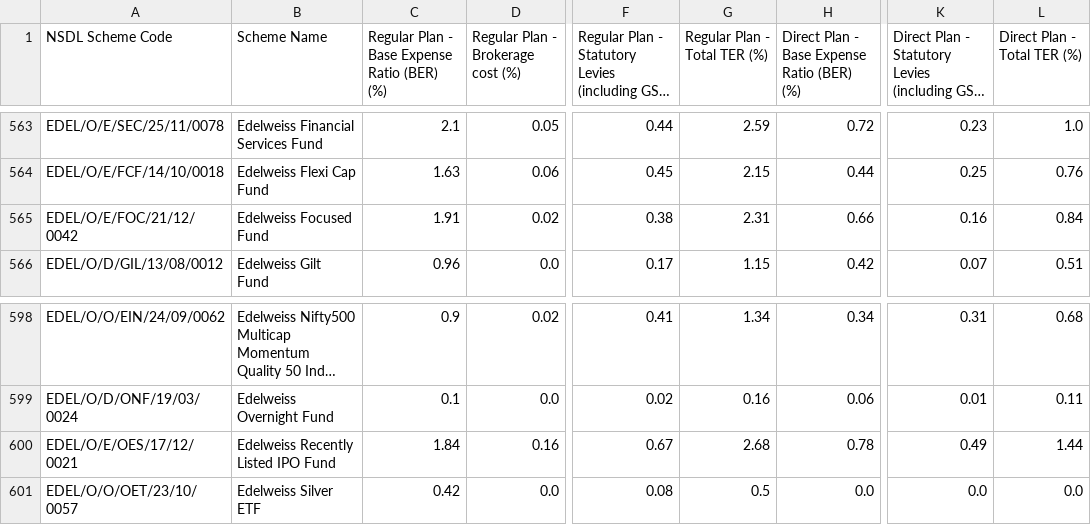
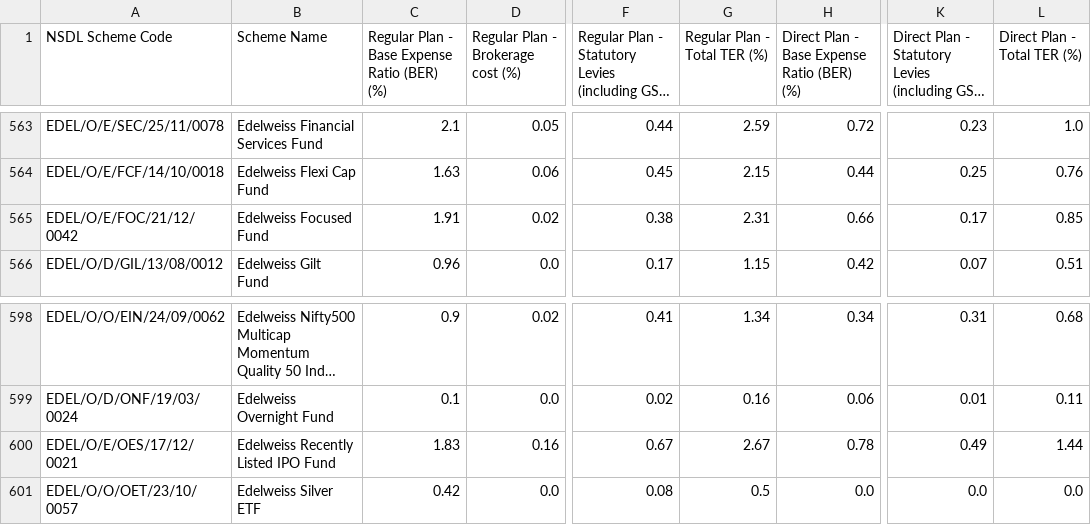
Before and after one commit to captn3m0/india-mutual-fund-ter-tracker, a CSV file: data.csv, drawn as a sheet; only a part is shown, gaps mark what is left out; long unchanged cells end in …; the diff names each change by its address in the sheet, - before the commit and + after, or states it on an @@ line.

```diff
--- a/data.csv
+++ b/data.csv
-K565: 0.16
+K565: 0.17
-L565 (Direct Plan - Total TER (%)): 0.84
+L565 (Direct Plan - Total TER (%)): 0.85
-C600: 1.84
+C600: 1.83
-G600 (Regular Plan - Total TER (%)): 2.68
+G600 (Regular Plan - Total TER (%)): 2.67
```
